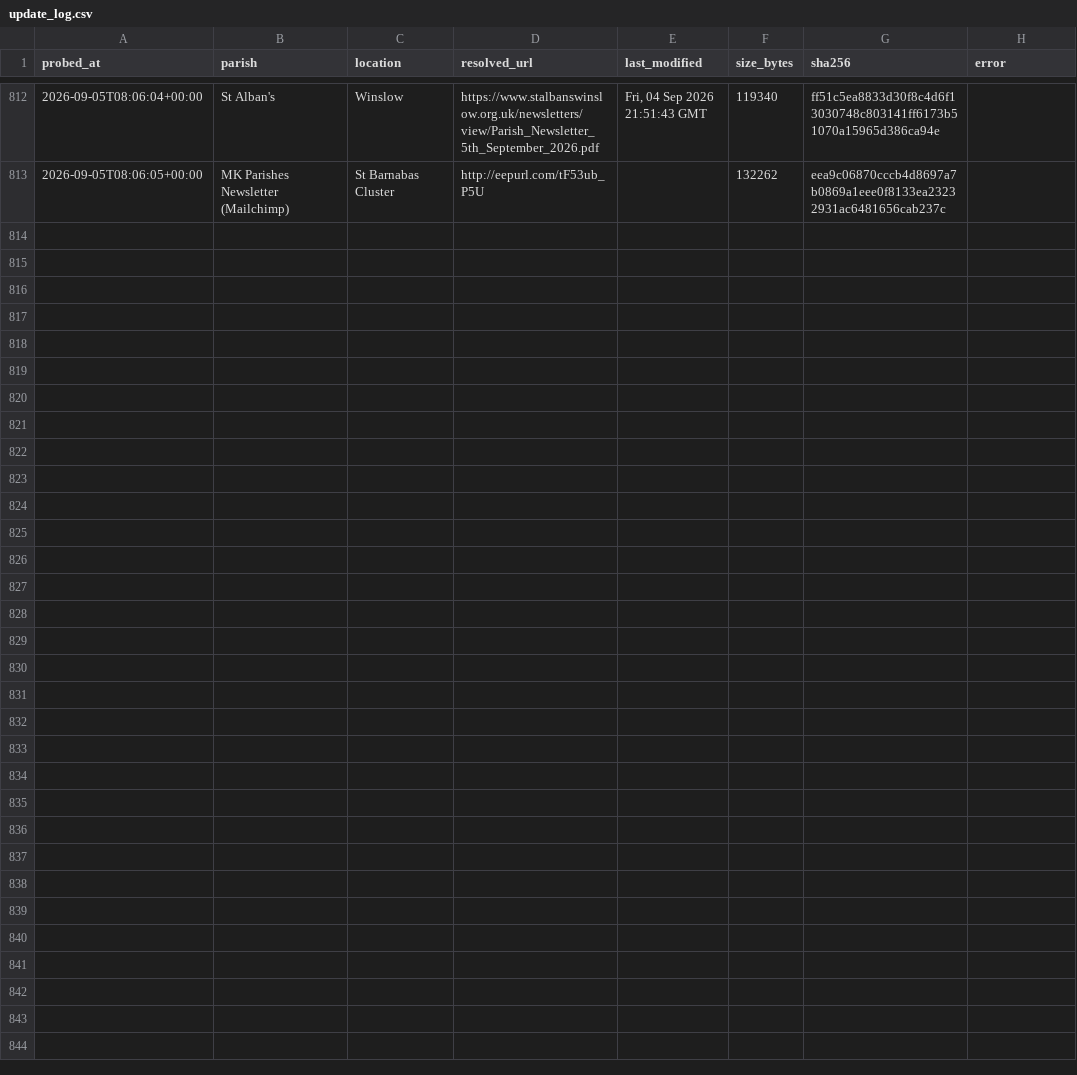
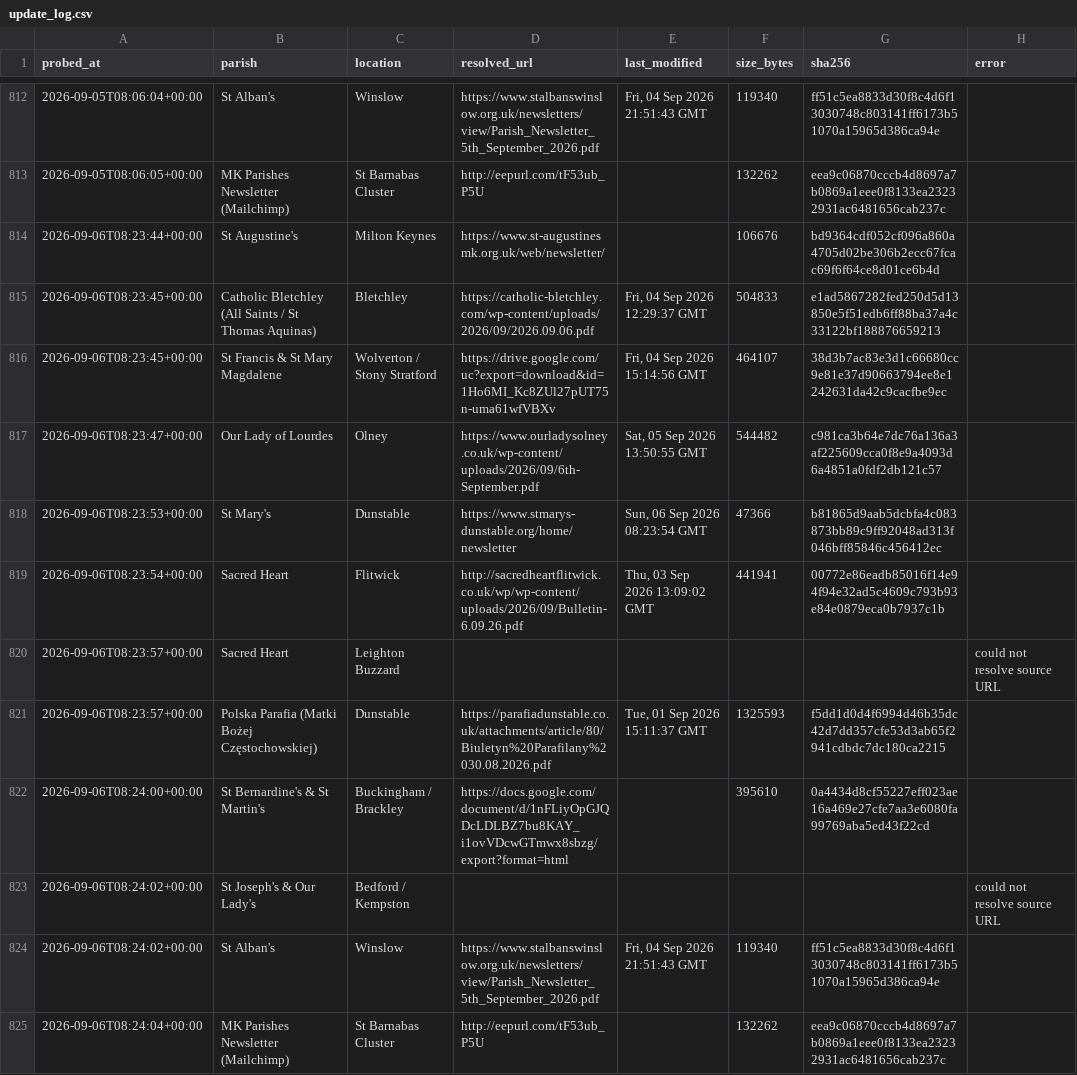
Before and after one commit to sabinjose/mkmasstimings, a CSV file: data/update_log.csv, drawn as a sheet; only a part is shown, gaps mark what is left out; the diff names each change by its address in the sheet, - before the commit and + after, or states it on an @@ line.

```diff
--- a/data/update_log.csv
+++ b/data/update_log.csv
+row 814: 2026-09-06T08:23:44+00:00 | St Augustine's | Milton Keynes | https://www.st-augustinesmk.org.uk/web/newsletter/ |  | 106676 | bd9364cdf052cf096a860a4705d02be306b2ecc67fcac69f6f64ce8d01ce6b4d
+row 815: 2026-09-06T08:23:45+00:00 | Catholic Bletchley (All Saints / St Thomas Aquinas) | Bletchley | https://catholic-bletchley.com/wp-content/uploads/2026/09/2026.09.06.pdf | Fri, 04 Sep 2026 12:29:37 GMT | 504833 | e1ad5867282fed250d5d13850e5f51edb6ff88ba37a4c33122bf188876659213
+row 816: 2026-09-06T08:23:45+00:00 | St Francis & St Mary Magdalene | Wolverton / Stony Stratford | https://drive.google.com/uc?export=download&id=1Ho6MI_Kc8ZUl27pUT75n-uma61wfVBXv | Fri, 04 Sep 2026 15:14:56 GMT | 464107 | 38d3b7ac83e3d1c66680cc9e81e37d90663794ee8e1242631da42c9cacfbe9ec
+row 817: 2026-09-06T08:23:47+00:00 | Our Lady of Lourdes | Olney | https://www.ourladysolney.co.uk/wp-content/uploads/2026/09/6th-September.pdf | Sat, 05 Sep 2026 13:50:55 GMT | 544482 | c981ca3b64e7dc76a136a3af225609cca0f8e9a4093d6a4851a0fdf2db121c57
+row 818: 2026-09-06T08:23:53+00:00 | St Mary's | Dunstable | https://www.stmarys-dunstable.org/home/newsletter | Sun, 06 Sep 2026 08:23:54 GMT | 47366 | b81865d9aab5dcbfa4c083873bb89c9ff92048ad313f046bff85846c456412ec
+row 819: 2026-09-06T08:23:54+00:00 | Sacred Heart | Flitwick | http://sacredheartflitwick.co.uk/wp/wp-content/uploads/2026/09/Bulletin-6.09.26.pdf | Thu, 03 Sep 2026 13:09:02 GMT | 441941 | 00772e86eadb85016f14e94f94e32ad5c4609c793b93e84e0879eca0b7937c1b
+row 820: 2026-09-06T08:23:57+00:00 | Sacred Heart | Leighton Buzzard |  |  |  |  | could not resolve source URL
+row 821: 2026-09-06T08:23:57+00:00 | Polska Parafia (Matki Bożej Częstochowskiej) | Dunstable | https://parafiadunstable.co.uk/attachments/article/80/Biuletyn%20Parafilany%2030.08.2026.pdf | Tue, 01 Sep 2026 15:11:37 GMT | 1325593 | f5dd1d0d4f6994d46b35dc42d7dd357cfe53d3ab65f2941cdbdc7dc180ca2215
+row 822: 2026-09-06T08:24:00+00:00 | St Bernardine's & St Martin's | Buckingham / Brackley | https://docs.google.com/document/d/1nFLiyOpGJQDcLDLBZ7bu8KAY_i1ovVDcwGTmwx8sbzg/export?format=html |  | 395610 | 0a4434d8cf55227eff023ae16a469e27cfe7aa3e6080fa99769aba5ed43f22cd
+row 823: 2026-09-06T08:24:02+00:00 | St Joseph's & Our Lady's | Bedford / Kempston |  |  |  |  | could not resolve source URL
+row 824: 2026-09-06T08:24:02+00:00 | St Alban's | Winslow | https://www.stalbanswinslow.org.uk/newsletters/view/Parish_Newsletter_5th_September_2026.pdf | Fri, 04 Sep 2026 21:51:43 GMT | 119340 | ff51c5ea8833d30f8c4d6f13030748c803141ff6173b51070a15965d386ca94e
+row 825: 2026-09-06T08:24:04+00:00 | MK Parishes Newsletter (Mailchimp) | St Barnabas Cluster | http://eepurl.com/tF53ub_P5U |  | 132262 | eea9c06870cccb4d8697a7b0869a1eee0f8133ea23232931ac6481656cab237c
```
Also changed, not shown: 1 other file.
